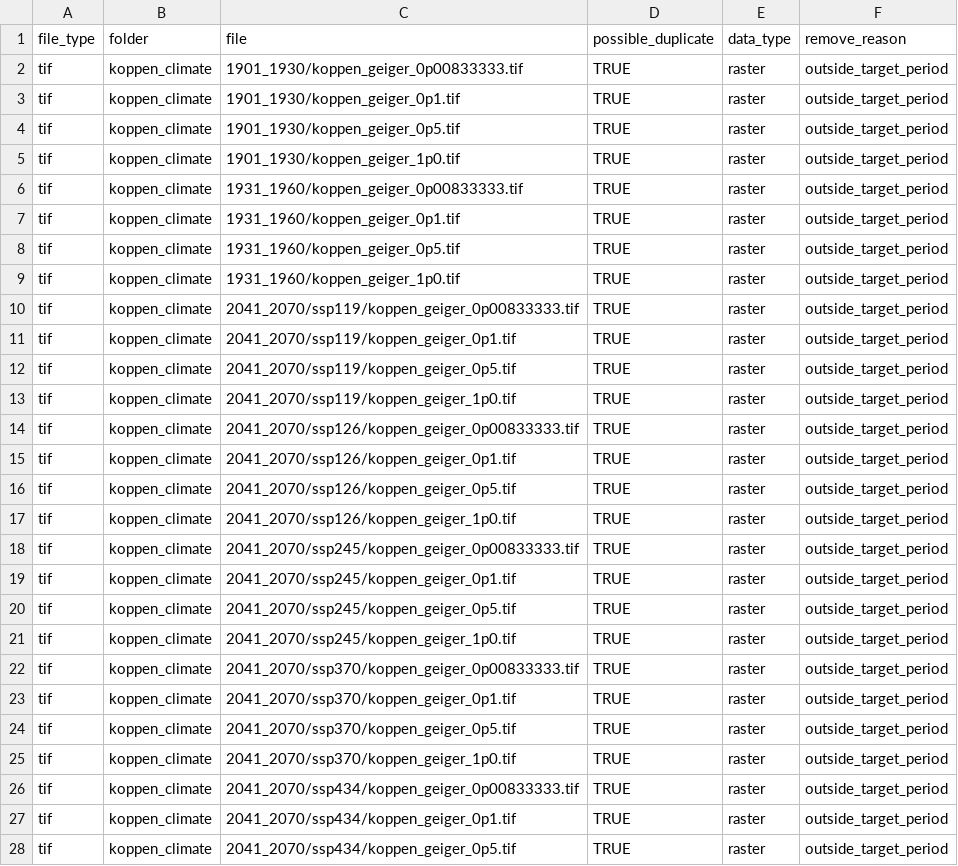
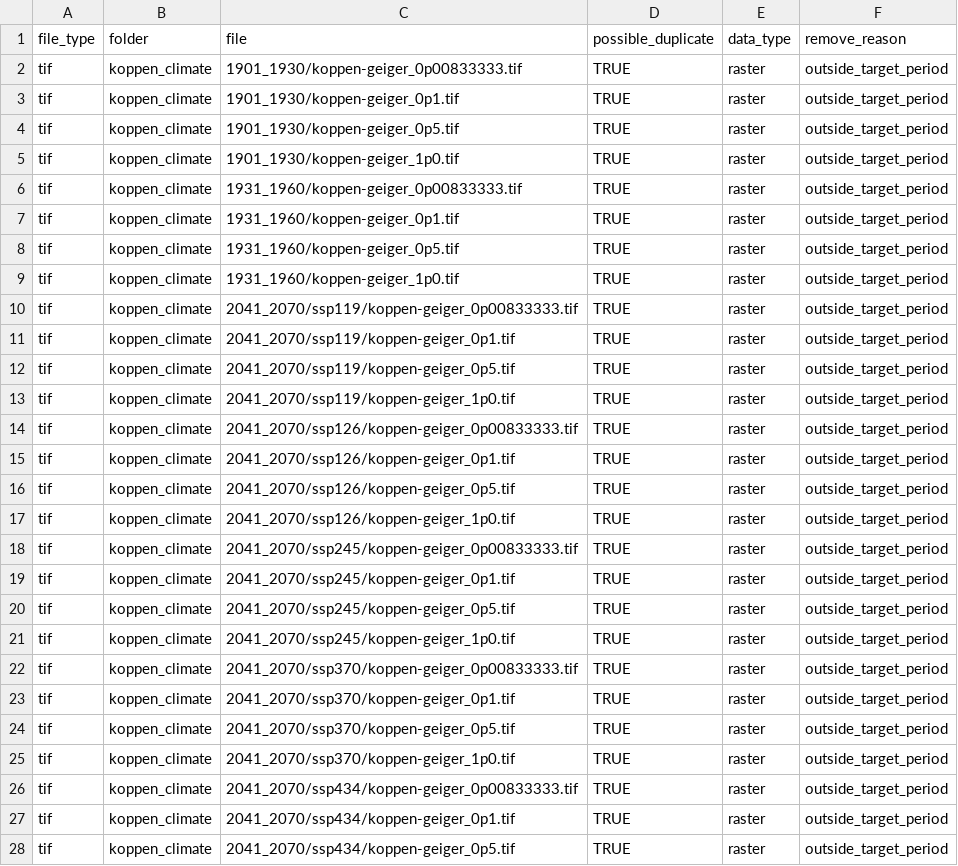
Before and after one commit to cjtinant/FFA_regional-skew, a CSV file: data/log/koppen_climate_files_removed.csv, drawn as a sheet; only a part is shown; the diff covers the shown part only.

```diff
--- a/data/log/koppen_climate_files_removed.csv
+++ b/data/log/koppen_climate_files_removed.csv
@@ -1,28 +1,28 @@
 file_type,folder,file,possible_duplicate,data_type,remove_reason
-tif,koppen_climate,1901_1930/koppen_geiger_0p00833333.tif,TRUE,raster,outside_target_period
-tif,koppen_climate,1901_1930/koppen_geiger_0p1.tif,TRUE,raster,outside_target_period
-tif,koppen_climate,1901_1930/koppen_geiger_0p5.tif,TRUE,raster,outside_target_period
-tif,koppen_climate,1901_1930/koppen_geiger_1p0.tif,TRUE,raster,outside_target_period
-tif,koppen_climate,1931_1960/koppen_geiger_0p00833333.tif,TRUE,raster,outside_target_period
-tif,koppen_climate,1931_1960/koppen_geiger_0p1.tif,TRUE,raster,outside_target_period
-tif,koppen_climate,1931_1960/koppen_geiger_0p5.tif,TRUE,raster,outside_target_period
-tif,koppen_climate,1931_1960/koppen_geiger_1p0.tif,TRUE,raster,outside_target_period
-tif,koppen_climate,2041_2070/ssp119/koppen_geiger_0p00833333.tif,TRUE,raster,outside_target_period
-tif,koppen_climate,2041_2070/ssp119/koppen_geiger_0p1.tif,TRUE,raster,outside_target_period
-tif,koppen_climate,2041_2070/ssp119/koppen_geiger_0p5.tif,TRUE,raster,outside_target_period
-tif,koppen_climate,2041_2070/ssp119/koppen_geiger_1p0.tif,TRUE,raster,outside_target_period
-tif,koppen_climate,2041_2070/ssp126/koppen_geiger_0p00833333.tif,TRUE,raster,outside_target_period
-tif,koppen_climate,2041_2070/ssp126/koppen_geiger_0p1.tif,TRUE,raster,outside_target_period
-tif,koppen_climate,2041_2070/ssp126/koppen_geiger_0p5.tif,TRUE,raster,outside_target_period
-tif,koppen_climate,2041_2070/ssp126/koppen_geiger_1p0.tif,TRUE,raster,outside_target_period
-tif,koppen_climate,2041_2070/ssp245/koppen_geiger_0p00833333.tif,TRUE,raster,outside_target_period
-tif,koppen_climate,2041_2070/ssp245/koppen_geiger_0p1.tif,TRUE,raster,outside_target_period
-tif,koppen_climate,2041_2070/ssp245/koppen_geiger_0p5.tif,TRUE,raster,outside_target_period
-tif,koppen_climate,2041_2070/ssp245/koppen_geiger_1p0.tif,TRUE,raster,outside_target_period
-tif,koppen_climate,2041_2070/ssp370/koppen_geiger_0p00833333.tif,TRUE,raster,outside_target_period
-tif,koppen_climate,2041_2070/ssp370/koppen_geiger_0p1.tif,TRUE,raster,outside_target_period
-tif,koppen_climate,2041_2070/ssp370/koppen_geiger_0p5.tif,TRUE,raster,outside_target_period
-tif,koppen_climate,2041_2070/ssp370/koppen_geiger_1p0.tif,TRUE,raster,outside_target_period
-tif,koppen_climate,2041_2070/ssp434/koppen_geiger_0p00833333.tif,TRUE,raster,outside_target_period
-tif,koppen_climate,2041_2070/ssp434/koppen_geiger_0p1.tif,TRUE,raster,outside_target_period
-tif,koppen_climate,2041_2070/ssp434/koppen_geiger_0p5.tif,TRUE,raster,outside_target_period
+tif,koppen_climate,1901_1930/koppen-geiger_0p00833333.tif,TRUE,raster,outside_target_period
+tif,koppen_climate,1901_1930/koppen-geiger_0p1.tif,TRUE,raster,outside_target_period
+tif,koppen_climate,1901_1930/koppen-geiger_0p5.tif,TRUE,raster,outside_target_period
+tif,koppen_climate,1901_1930/koppen-geiger_1p0.tif,TRUE,raster,outside_target_period
+tif,koppen_climate,1931_1960/koppen-geiger_0p00833333.tif,TRUE,raster,outside_target_period
+tif,koppen_climate,1931_1960/koppen-geiger_0p1.tif,TRUE,raster,outside_target_period
+tif,koppen_climate,1931_1960/koppen-geiger_0p5.tif,TRUE,raster,outside_target_period
+tif,koppen_climate,1931_1960/koppen-geiger_1p0.tif,TRUE,raster,outside_target_period
+tif,koppen_climate,2041_2070/ssp119/koppen-geiger_0p00833333.tif,TRUE,raster,outside_target_period
+tif,koppen_climate,2041_2070/ssp119/koppen-geiger_0p1.tif,TRUE,raster,outside_target_period
+tif,koppen_climate,2041_2070/ssp119/koppen-geiger_0p5.tif,TRUE,raster,outside_target_period
+tif,koppen_climate,2041_2070/ssp119/koppen-geiger_1p0.tif,TRUE,raster,outside_target_period
+tif,koppen_climate,2041_2070/ssp126/koppen-geiger_0p00833333.tif,TRUE,raster,outside_target_period
+tif,koppen_climate,2041_2070/ssp126/koppen-geiger_0p1.tif,TRUE,raster,outside_target_period
+tif,koppen_climate,2041_2070/ssp126/koppen-geiger_0p5.tif,TRUE,raster,outside_target_period
+tif,koppen_climate,2041_2070/ssp126/koppen-geiger_1p0.tif,TRUE,raster,outside_target_period
+tif,koppen_climate,2041_2070/ssp245/koppen-geiger_0p00833333.tif,TRUE,raster,outside_target_period
+tif,koppen_climate,2041_2070/ssp245/koppen-geiger_0p1.tif,TRUE,raster,outside_target_period
+tif,koppen_climate,2041_2070/ssp245/koppen-geiger_0p5.tif,TRUE,raster,outside_target_period
+tif,koppen_climate,2041_2070/ssp245/koppen-geiger_1p0.tif,TRUE,raster,outside_target_period
+tif,koppen_climate,2041_2070/ssp370/koppen-geiger_0p00833333.tif,TRUE,raster,outside_target_period
+tif,koppen_climate,2041_2070/ssp370/koppen-geiger_0p1.tif,TRUE,raster,outside_target_period
+tif,koppen_climate,2041_2070/ssp370/koppen-geiger_0p5.tif,TRUE,raster,outside_target_period
+tif,koppen_climate,2041_2070/ssp370/koppen-geiger_1p0.tif,TRUE,raster,outside_target_period
+tif,koppen_climate,2041_2070/ssp434/koppen-geiger_0p00833333.tif,TRUE,raster,outside_target_period
+tif,koppen_climate,2041_2070/ssp434/koppen-geiger_0p1.tif,TRUE,raster,outside_target_period
+tif,koppen_climate,2041_2070/ssp434/koppen-geiger_0p5.tif,TRUE,raster,outside_target_period
```
Also changed, not shown: 37 edited cells elsewhere in this file, data/log/raster_data_inventory.csv, data/log/raw_feature/feature_file_inventory.csv, 8 other files.
